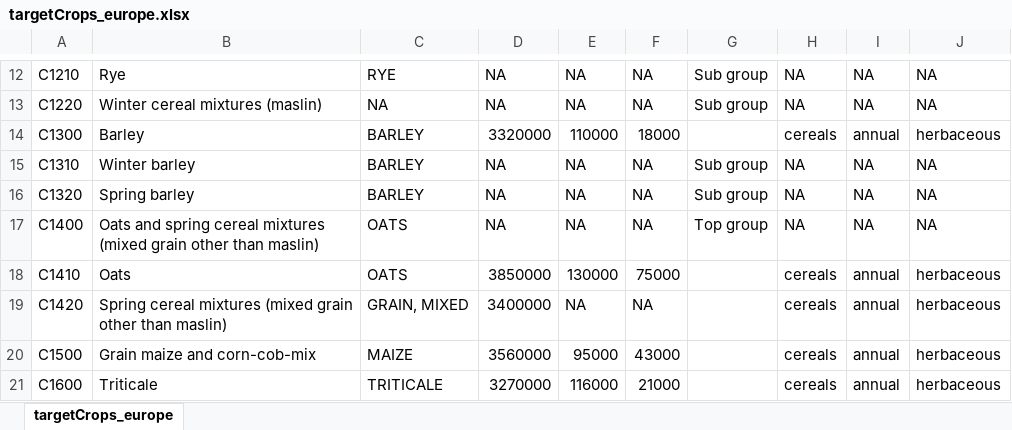
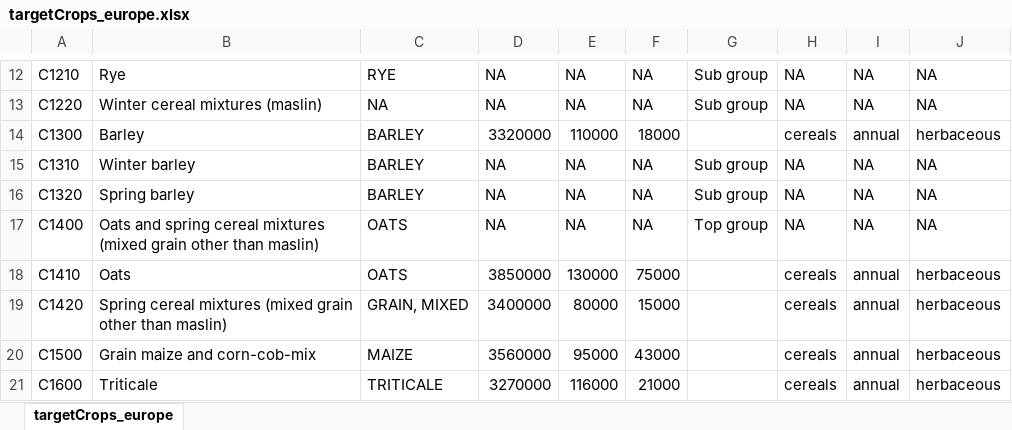
Before and after one commit to legli/AgriculturalStabilityEurope, an Excel workbook: datasets/targetCrops_europe.xlsx, sheet targetCrops_europe, drawn as a sheet; only a part is shown, gaps mark what is left out; values as stored, in another font and other column widths than the file's, no borders; the diff names each change by its address in the sheet, - before the commit and + after, or states it on an @@ line.

```diff
--- a/datasets/targetCrops_europe.xlsx (sheet targetCrops_europe)
+++ b/datasets/targetCrops_europe.xlsx (sheet targetCrops_europe)
-E19: NA
+E19: 80000
-F19: NA
+F19: 15000
```
Also changed, not shown: 23 other files.
